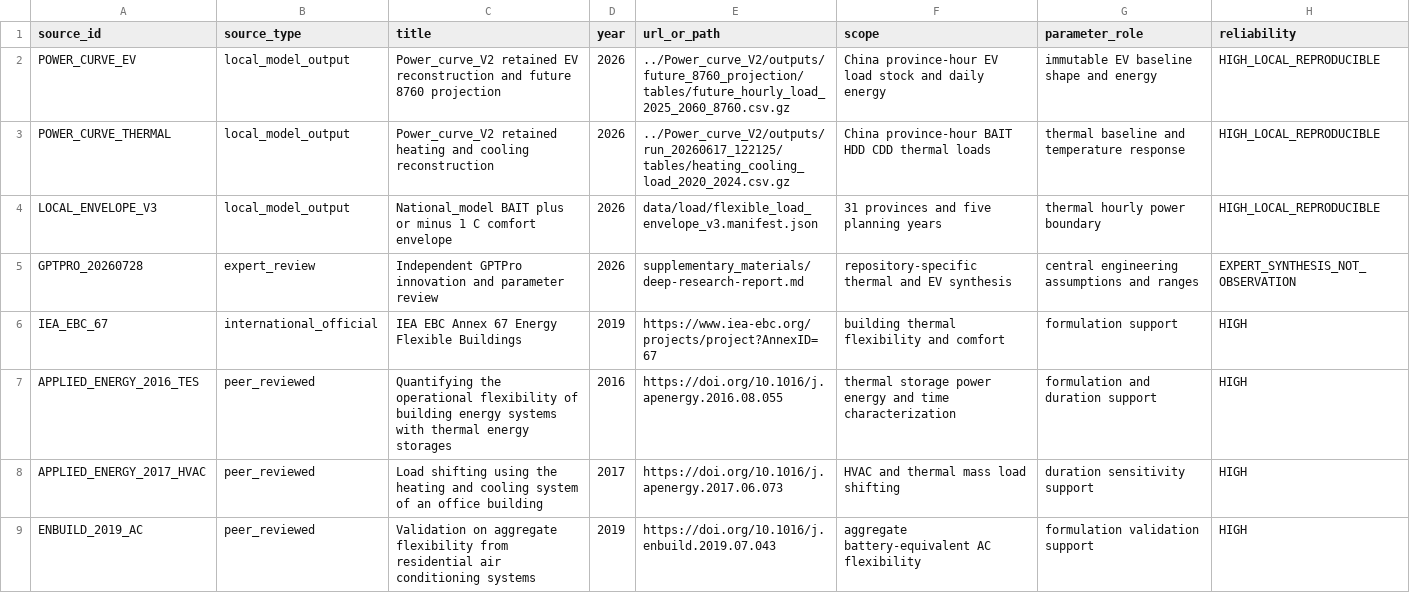
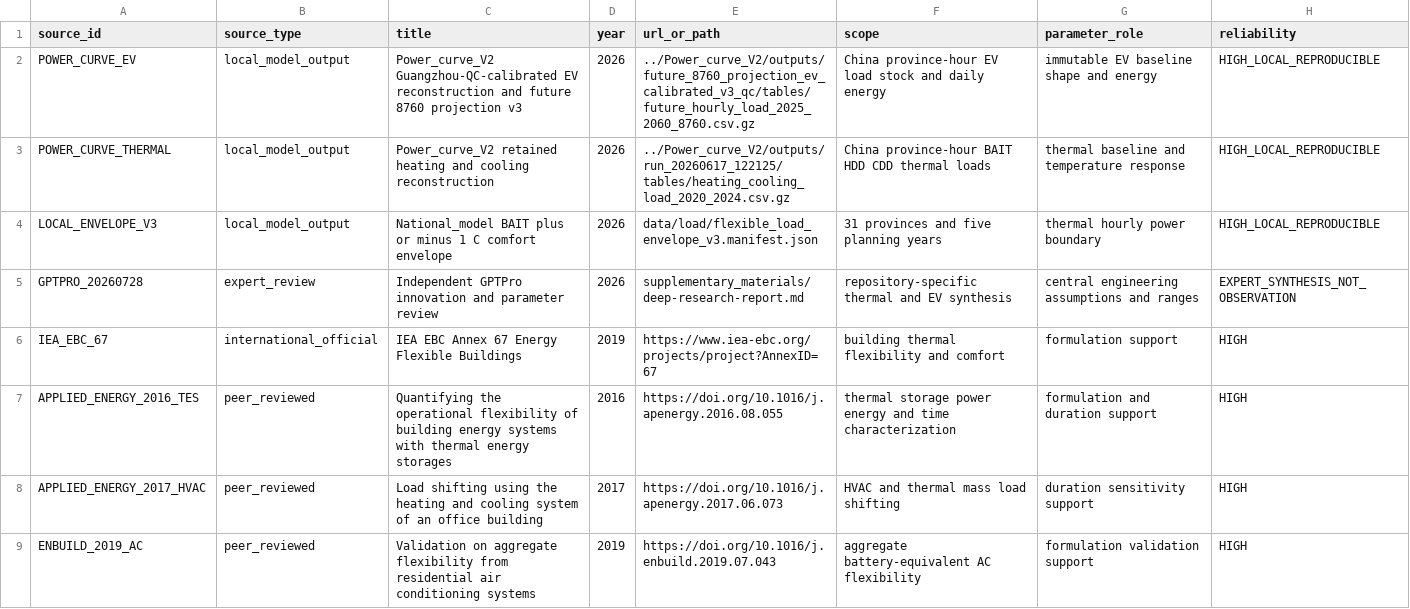
Before and after one commit to zhouzhou112/National_model, a CSV file: config/flexible_load_v4_source_registry.csv, drawn as a sheet; only a part is shown.

Commit message:
data: update Power_curve v3 load inputs

```diff
--- a/config/flexible_load_v4_source_registry.csv
+++ b/config/flexible_load_v4_source_registry.csv
@@ -1,3 +1,3 @@
 source_id,source_type,title,year,url_or_path,scope,parameter_role,reliability
-POWER_CURVE_EV,local_model_output,Power_curve_V2 retained EV reconstruction and future 8760 projection,2026,../Power_curve_V2/outputs/future_8760_projection/tables/future_hourly_load_2025_2060_8760.csv.gz,China province-hour EV load stock and daily energy,immutable EV baseline shape and energy,HIGH_LOCAL_REPRODUCIBLE
+POWER_CURVE_EV,local_model_output,Power_curve_V2 Guangzhou-QC-calibrated EV reconstruction and future 8760 projection v3,2026,../Power_curve_V2/outputs/future_8760_projection_ev_calibrated_v3_qc/tables/future_hourly_load_2025_2060_8760.csv.gz,China province-hour EV load stock and daily energy,immutable EV baseline shape and energy,HIGH_LOCAL_REPRODUCIBLE
 POWER_CURVE_THERMAL,local_model_output,Power_curve_V2 retained heating and cooling reconstruction,2026,../Power_curve_V2/outputs/run_20260617_122125/tables/heating_cooling_load_2020_2024.csv.gz,China province-hour BAIT HDD CDD thermal loads,thermal baseline and temperature response,HIGH_LOCAL_REPRODUCIBLE
```
Also changed, not shown: config/flexible_load_v5_source_registry.csv, 8 other files.
